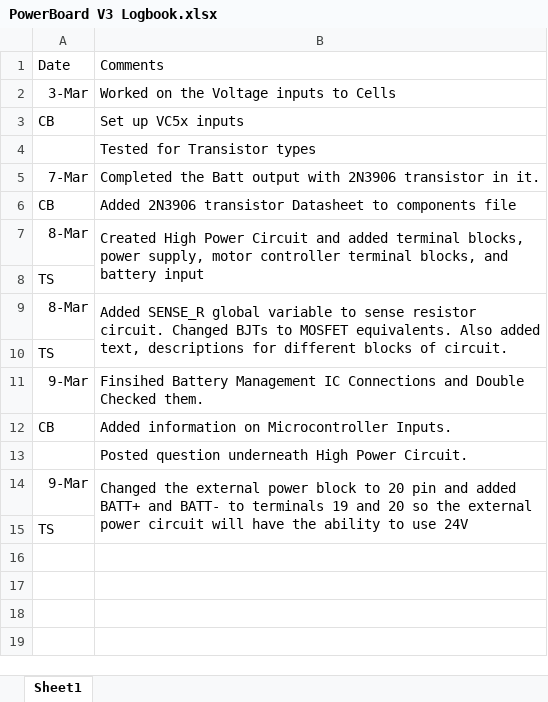
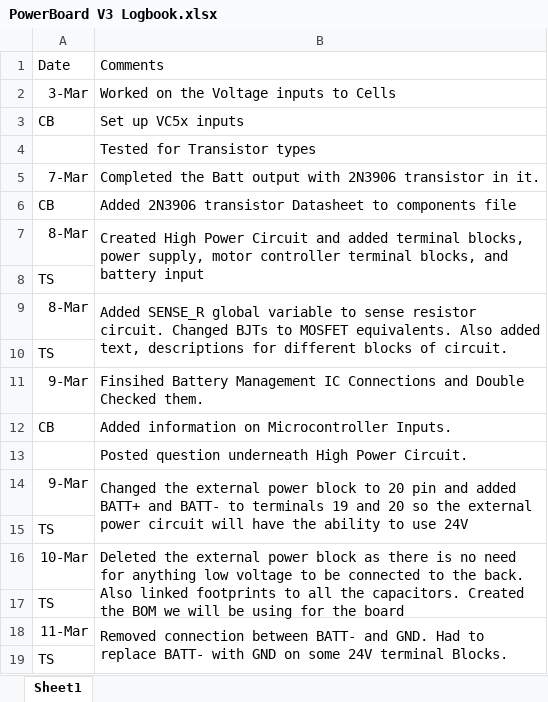
Before and after one commit to UofSSpaceTeam/rover-hardware, an Excel workbook: Logbooks/PowerBoard V3 Logbook.xlsx, sheet Sheet1, drawn as a sheet; values as stored, in another font and other column widths than the file's, no borders; the diff names each change by its address in the sheet, - before the commit and + after, or states it on an @@ line.

```diff
--- a/Logbooks/PowerBoard V3 Logbook.xlsx (sheet Sheet1)
+++ b/Logbooks/PowerBoard V3 Logbook.xlsx (sheet Sheet1)
+row 16: 10-Mar | Deleted the external power block as there is no need for anything low voltage to be connected to the back. Also linked footprints to all the capacitors. Created the BOM we will be using for the board
+row 17: TS
+row 18: 11-Mar | Removed connection between BATT- and GND. Had to replace BATT- with GND on some 24V terminal Blocks.
+row 19: TS
```
Also changed, not shown: BOM/BOM_PowerBoard.xlsx, 6 other files.
